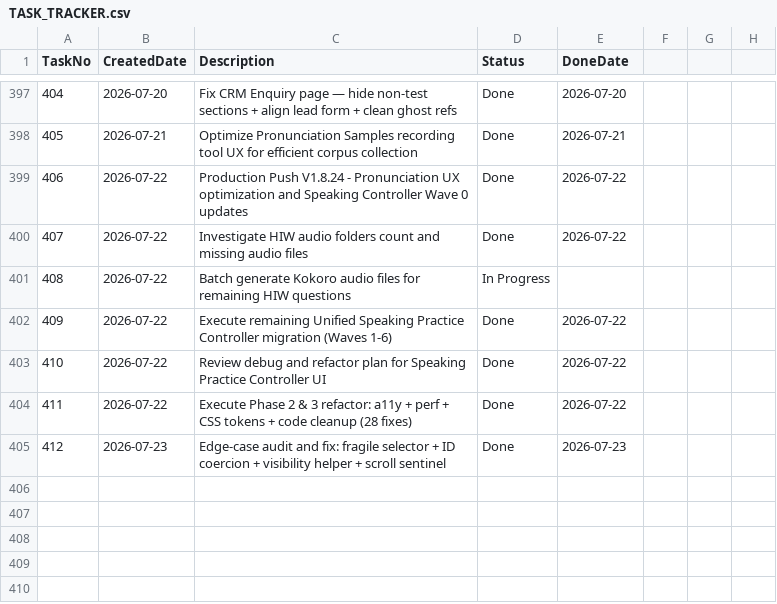
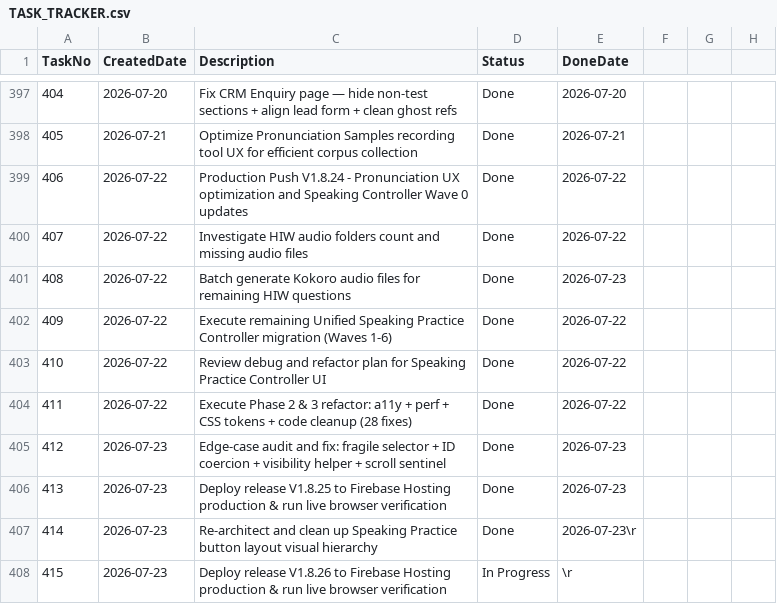
Before and after one commit to huathanhnam95-del/demoproject, a CSV file: TASK_TRACKER.csv, drawn as a sheet; only a part is shown, gaps mark what is left out.

Commit message:
release: V1.8.26 - Re-architect and clean up Speaking Practice Read Aloud UI

```diff
--- a/TASK_TRACKER.csv
+++ b/TASK_TRACKER.csv
@@ -400,3 +400,3 @@ TaskNo,CreatedDate,Description,Status,DoneDate
 407,2026-07-22,Investigate HIW audio folders count and missing audio files,Done,2026-07-22
-408,2026-07-22,Batch generate Kokoro audio files for remaining HIW questions,In Progress,
+408,2026-07-22,Batch generate Kokoro audio files for remaining HIW questions,Done,2026-07-23
 409,2026-07-22,Execute remaining Unified Speaking Practice Controller migration (Waves 1-6),Done,2026-07-22
@@ -405 +405,4 @@ TaskNo,CreatedDate,Description,Status,DoneDate
 412,2026-07-23,Edge-case audit and fix: fragile selector + ID coercion + visibility helper + scroll sentinel,Done,2026-07-23
+413,2026-07-23,Deploy release V1.8.25 to Firebase Hosting production & run live browser verification,Done,2026-07-23
+414,2026-07-23,Re-architect and clean up Speaking Practice button layout visual hierarchy,Done,2026-07-23\r
+415,2026-07-23,Deploy release V1.8.26 to Firebase Hosting production & run live browser verification,In Progress,\r
```
Also changed, not shown: 17 other files.
